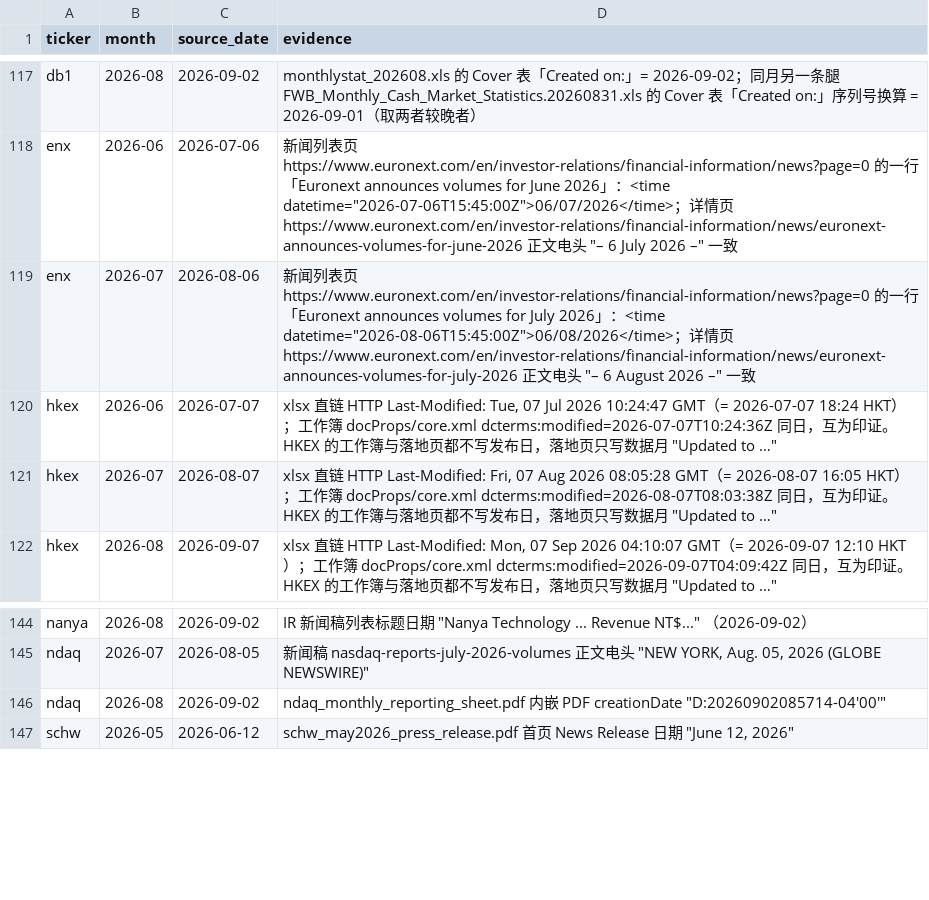
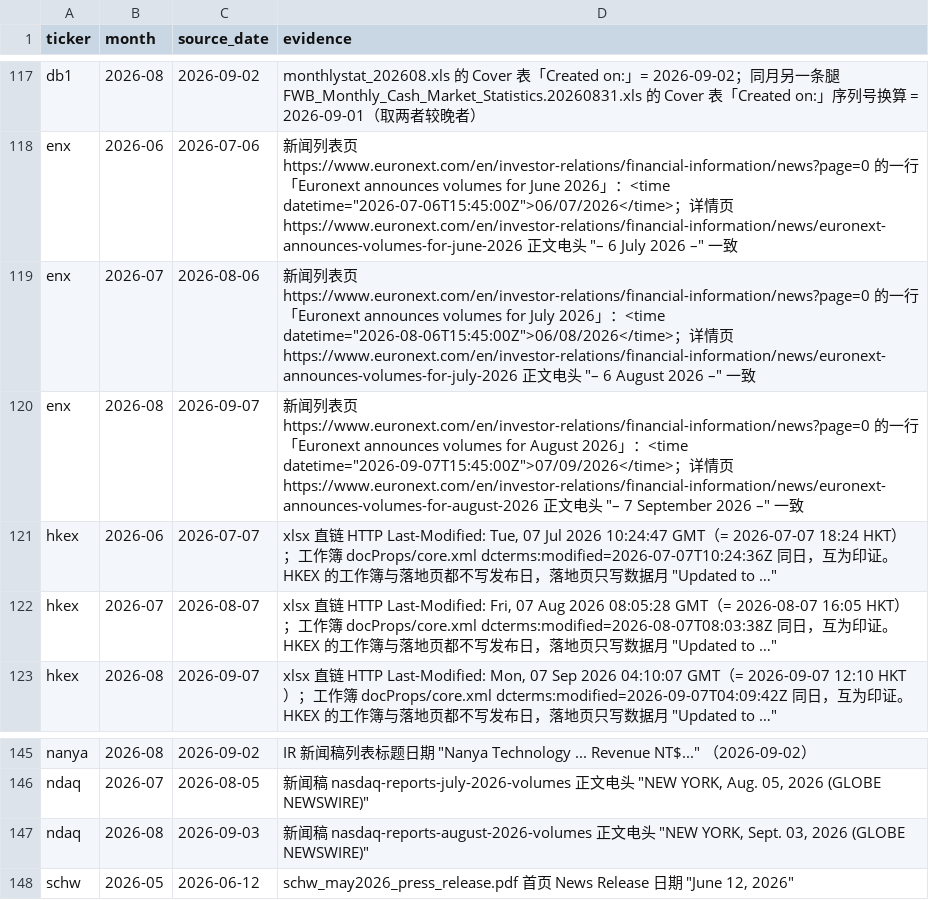
Before and after one commit to hzhan7/Monthly-OP-Dashboards, a CSV file: series/source_dates.csv, drawn as a sheet; only a part is shown, gaps mark what is left out.

```diff
--- a/series/source_dates.csv
+++ b/series/source_dates.csv
@@ -119,2 +119,3 @@ enx,2026-06,2026-07-06,"新闻列表页 https://www.euronext.com/en/investor-rel
 enx,2026-07,2026-08-06,"新闻列表页 https://www.euronext.com/en/investor-relations/financial-information/news?page=0 的一行「Euronext announces volumes for July 2026」：<time datetime=""2026-08-06T15:45:00Z"">06/08/2026</time>；详情页 https://www.euronext.com/en/investor-relations/financial-information/news/euronext-announces-volumes-for-july-2026 正文电头 ""– 6 August 2026 –"" 一致"
+enx,2026-08,2026-09-07,"新闻列表页 https://www.euronext.com/en/investor-relations/financial-information/news?page=0 的一行「Euronext announces volumes for August 2026」：<time datetime=""2026-09-07T15:45:00Z"">07/09/2026</time>；详情页 https://www.euronext.com/en/investor-relations/financial-information/news/euronext-announces-volumes-for-august-2026 正文电头 ""– 7 September 2026 –"" 一致"
 hkex,2026-06,2026-07-07,"xlsx 直链 HTTP Last-Modified: Tue, 07 Jul 2026 10:24:47 GMT（= 2026-07-07 18:24 HKT）；工作簿 docProps/core.xml dcterms:modified=2026-07-07T10:24:36Z 同日，互为印证。HKEX 的工作簿与落地页都不写发布日，落地页只写数据月 ""Updated to …"""
@@ -145,3 +146,3 @@ nanya,2026-08,2026-09-02,"IR 新闻稿列表标题日期 ""Nanya Technology ...
 ndaq,2026-07,2026-08-05,"新闻稿 nasdaq-reports-july-2026-volumes 正文电头 ""NEW YORK, Aug. 05, 2026 (GLOBE NEWSWIRE)"""
-ndaq,2026-08,2026-09-02,"ndaq_monthly_reporting_sheet.pdf 内嵌 PDF creationDate ""D:20260902085714-04'00'"""
+ndaq,2026-08,2026-09-03,"新闻稿 nasdaq-reports-august-2026-volumes 正文电头 ""NEW YORK, Sept. 03, 2026 (GLOBE NEWSWIRE)"""
 schw,2026-05,2026-06-12,"schw_may2026_press_release.pdf 首页 News Release 日期 ""June 12, 2026"""
```
Also changed, not shown: series/enx.csv, 6 other files.
